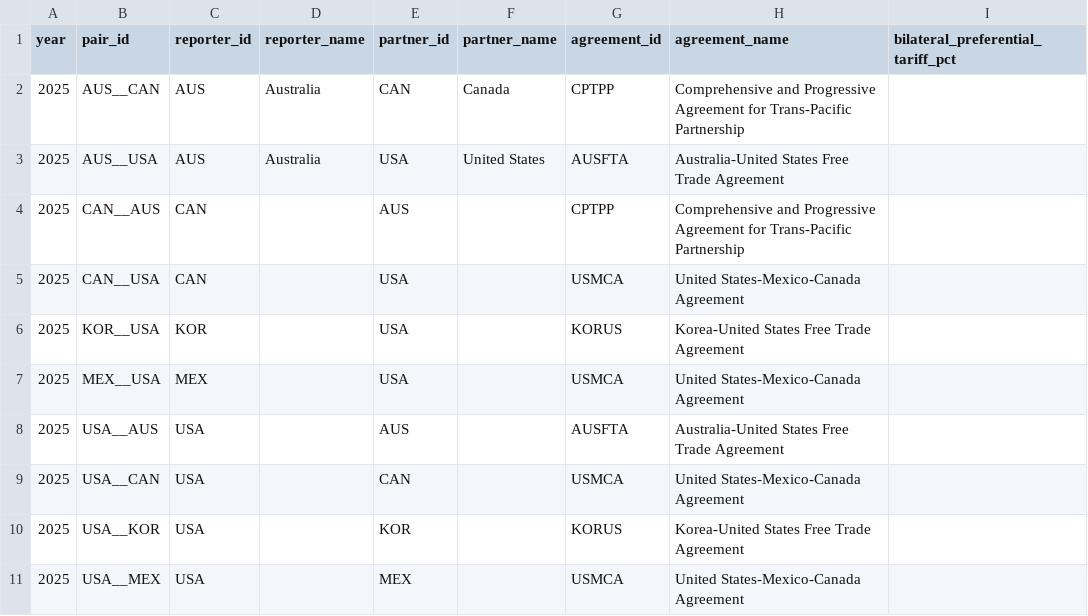
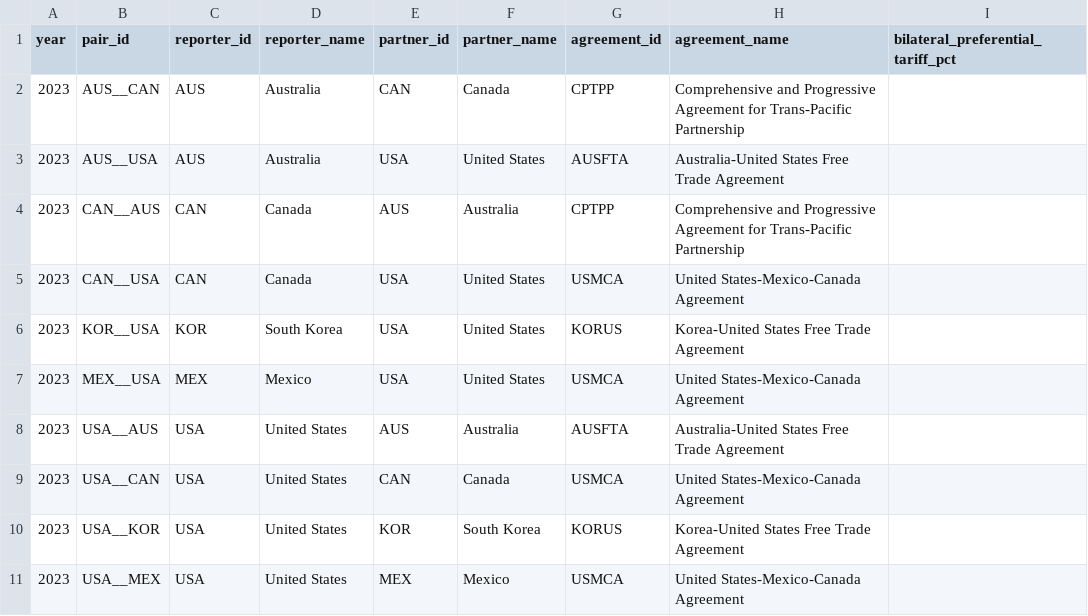
Before and after one commit to haydenstoltz/tariff-tracker, a CSV file: data/metadata/worldwide_bilateral_preferences.csv, drawn as a sheet; only a part is shown; the diff names each change by its address in the sheet, - before the commit and + after, or states it on an @@ line.

```diff
--- a/data/metadata/worldwide_bilateral_preferences.csv
+++ b/data/metadata/worldwide_bilateral_preferences.csv
-A2:A11 (year): 2025
+A2:A11 (year): 2023
-D4:D5 (reporter_name): (empty)
+D4:D5 (reporter_name): Canada
-F4 (partner_name): (empty)
+F4 (partner_name): Australia
-F5:F7 (partner_name): (empty)
+F5:F7 (partner_name): United States
-D6 (reporter_name): (empty)
+D6 (reporter_name): South Korea
-D7 (reporter_name): (empty)
+D7 (reporter_name): Mexico
-D8:D11 (reporter_name): (empty)
+D8:D11 (reporter_name): United States
-F8 (partner_name): (empty)
+F8 (partner_name): Australia
-F9 (partner_name): (empty)
+F9 (partner_name): Canada
-F10 (partner_name): (empty)
+F10 (partner_name): South Korea
-F11 (partner_name): (empty)
+F11 (partner_name): Mexico
```
Also changed, not shown: data/metadata/world/pair_pull_targets.csv, outputs/worldwide/bilateral_preference_coverage.csv, 27 other files.
